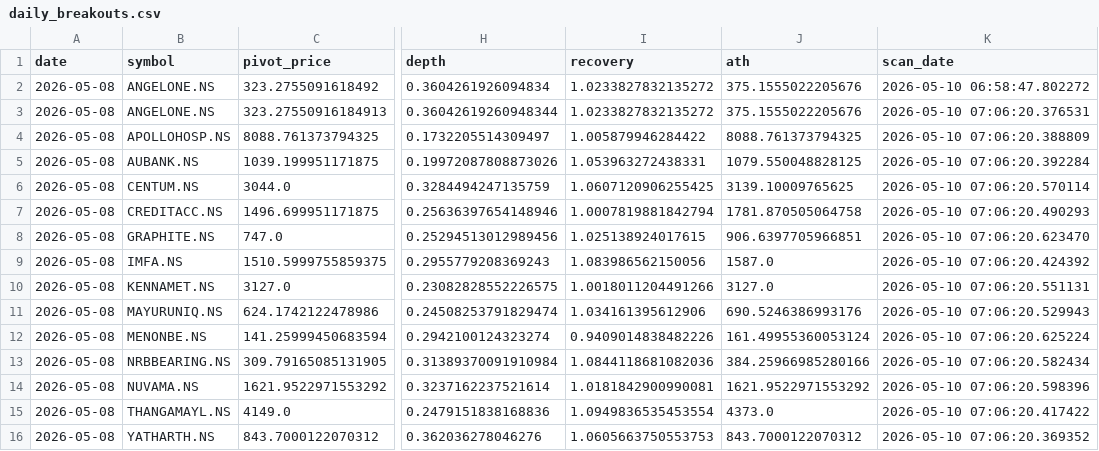
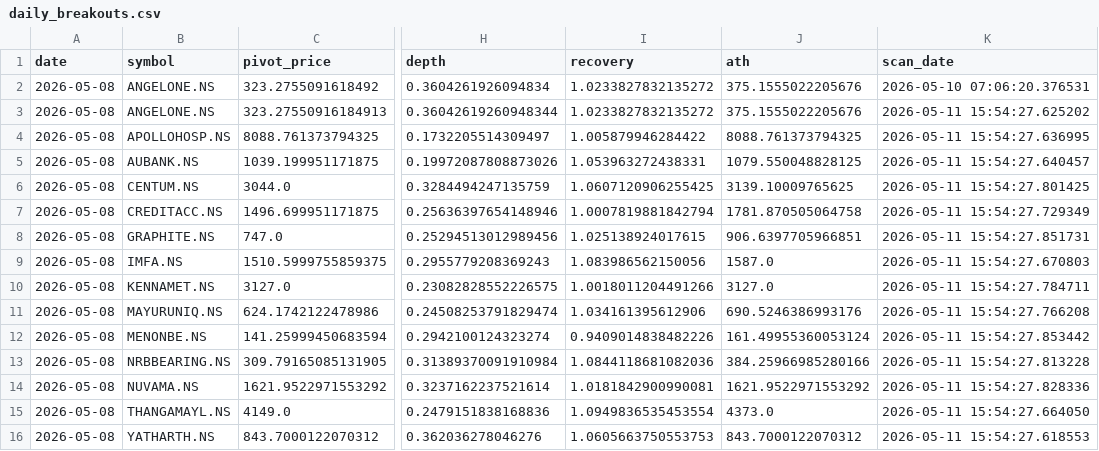
Before and after one commit to praveenyadav61/strategies, a CSV file: data/daily_breakouts.csv, drawn as a sheet; only a part is shown, gaps mark what is left out; the diff names each change by its address in the sheet, - before the commit and + after, or states it on an @@ line.

```diff
--- a/data/daily_breakouts.csv
+++ b/data/daily_breakouts.csv
-K2 (scan_date): 2026-05-10 06:58:47.802272
+K2 (scan_date): 2026-05-10 07:06:20.376531
-K3 (scan_date): 2026-05-10 07:06:20.376531
+K3 (scan_date): 2026-05-11 15:54:27.625202
-K4 (scan_date): 2026-05-10 07:06:20.388809
+K4 (scan_date): 2026-05-11 15:54:27.636995
-K5 (scan_date): 2026-05-10 07:06:20.392284
+K5 (scan_date): 2026-05-11 15:54:27.640457
-K6 (scan_date): 2026-05-10 07:06:20.570114
+K6 (scan_date): 2026-05-11 15:54:27.801425
-K7 (scan_date): 2026-05-10 07:06:20.490293
+K7 (scan_date): 2026-05-11 15:54:27.729349
-K8 (scan_date): 2026-05-10 07:06:20.623470
+K8 (scan_date): 2026-05-11 15:54:27.851731
-K9 (scan_date): 2026-05-10 07:06:20.424392
+K9 (scan_date): 2026-05-11 15:54:27.670803
-K10 (scan_date): 2026-05-10 07:06:20.551131
+K10 (scan_date): 2026-05-11 15:54:27.784711
-K11 (scan_date): 2026-05-10 07:06:20.529943
+K11 (scan_date): 2026-05-11 15:54:27.766208
-K12 (scan_date): 2026-05-10 07:06:20.625224
+K12 (scan_date): 2026-05-11 15:54:27.853442
-K13 (scan_date): 2026-05-10 07:06:20.582434
+K13 (scan_date): 2026-05-11 15:54:27.813228
-K14 (scan_date): 2026-05-10 07:06:20.598396
+K14 (scan_date): 2026-05-11 15:54:27.828336
-K15 (scan_date): 2026-05-10 07:06:20.417422
+K15 (scan_date): 2026-05-11 15:54:27.664050
-K16 (scan_date): 2026-05-10 07:06:20.369352
+K16 (scan_date): 2026-05-11 15:54:27.618553
```
